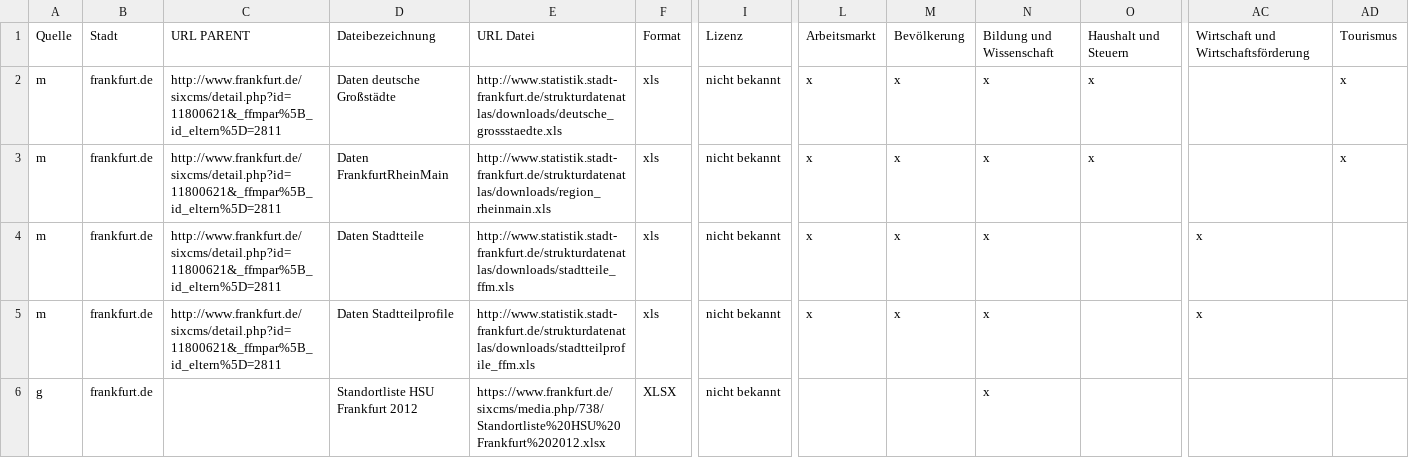
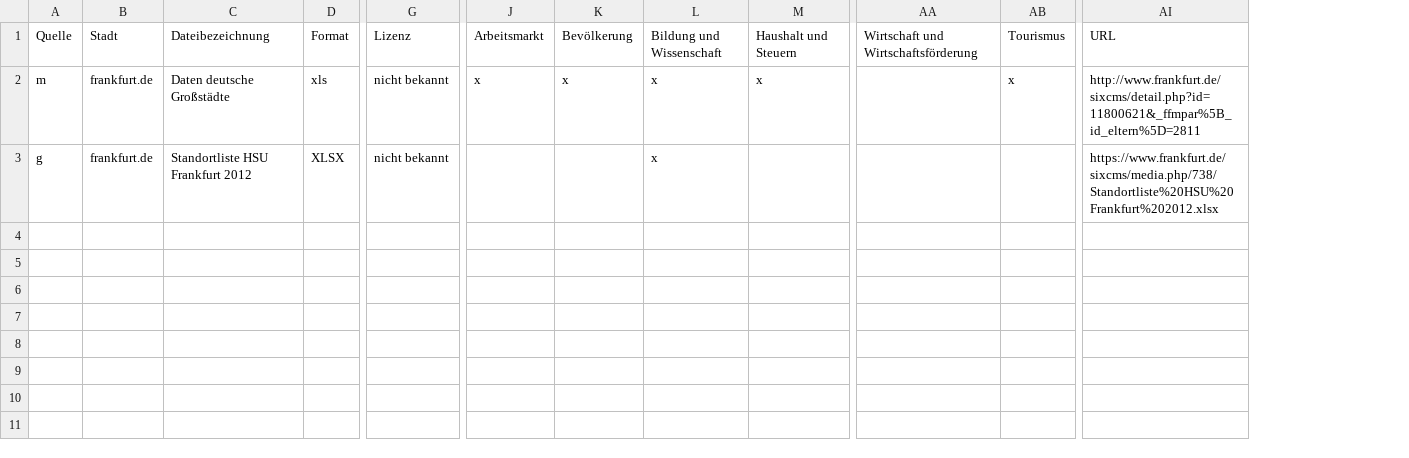
Before and after one commit to okfde/odmonitormap, a CSV file: data/frankfurt.csv, drawn as a sheet; only a part is shown, gaps mark what is left out; removed rows and columns are numbered as before the commit, all else as after; rows hold the shown columns only; the diff names each change by its address in the sheet, - before the commit and + after, or states it on an @@ line.

```diff
--- a/data/frankfurt.csv
+++ b/data/frankfurt.csv
-column C, rows 1-2: URL PARENT | http://www.frankfurt.de/sixcms/detail.php?id=11800621&_ffmpar%5B_id_eltern%5D=2811
-column E, rows 1-2: URL Datei | http://www.statistik.stadt-frankfurt.de/strukturdatenatlas/downloads/deutsche_grossstaedte.xls; row 6: https://www.frankfurt.de/sixcms/media.php/738/Standortliste%20HSU%20Frankfurt%202012.xlsx
+column AI, rows 1-3: URL | http://www.frankfurt.de/sixcms/detail.php?id=11800621&_ffmpar%5B_id_eltern%5D=2811 | https://www.frankfurt.de/sixcms/media.php/738/Standortliste%20HSU%20Frankfurt%202012.xlsx
-row 3: m | frankfurt.de | http://www.frankfurt.de/sixcms/detail.php?id=11800621&_ffmpar%5B_id_eltern%5D=2811 | Daten FrankfurtRheinMain | http://www.statistik.stadt-frankfurt.de/strukturdatenatlas/downloads/region_rheinmain.xls | xls | nicht bekannt | x | x | x | x |  | x
-row 4: m | frankfurt.de | http://www.frankfurt.de/sixcms/detail.php?id=11800621&_ffmpar%5B_id_eltern%5D=2811 | Daten Stadtteile | http://www.statistik.stadt-frankfurt.de/strukturdatenatlas/downloads/stadtteile_ffm.xls | xls | nicht bekannt | x | x | x |  | x
-row 5: m | frankfurt.de | http://www.frankfurt.de/sixcms/detail.php?id=11800621&_ffmpar%5B_id_eltern%5D=2811 | Daten Stadtteilprofile | http://www.statistik.stadt-frankfurt.de/strukturdatenatlas/downloads/stadtteilprofile_ffm.xls | xls | nicht bekannt | x | x | x |  | x
```
Also changed, not shown: data/bonn.csv, data/koeln.csv, 13 other files.
